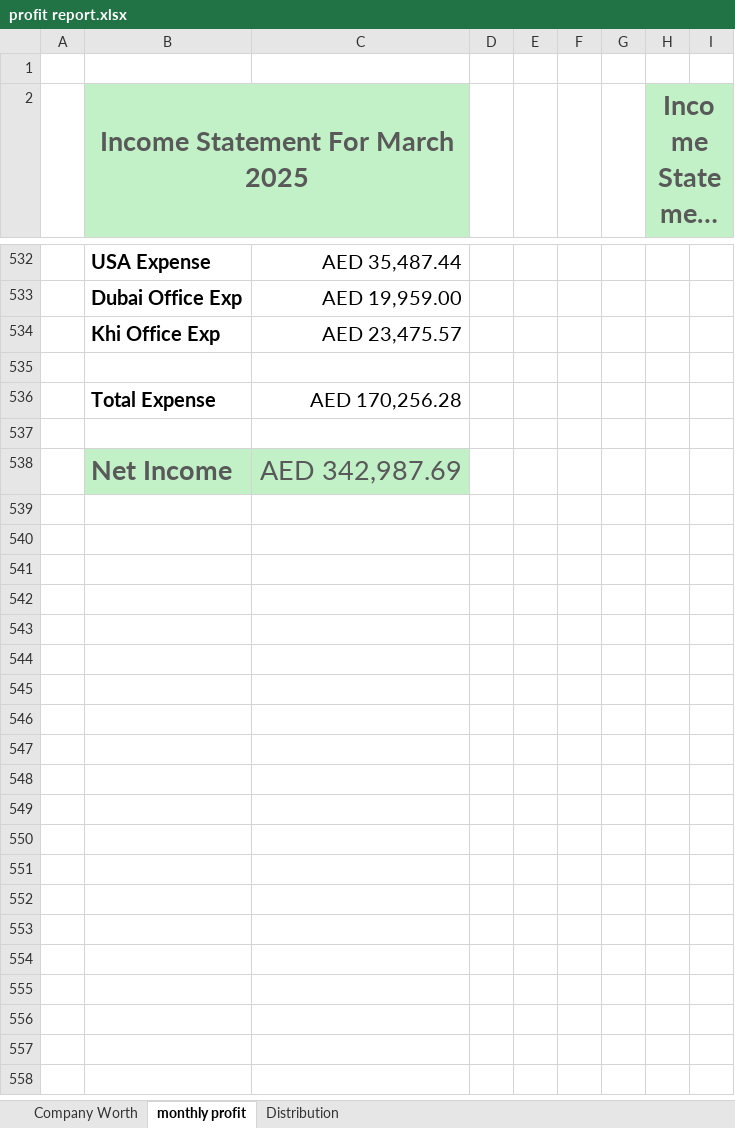
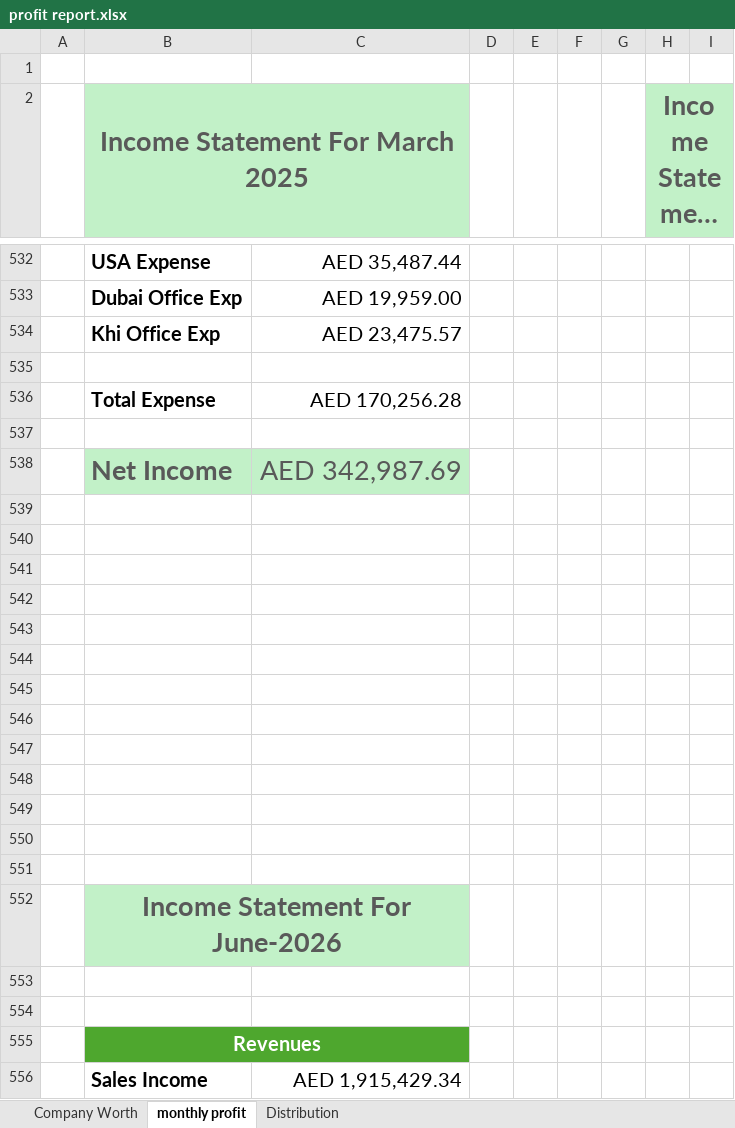
Before and after one commit to Swiss-Tech-Global/Employees_Data_Backup, an Excel workbook: SwissTechSaqib/Swiss Tech Files 2025/Profit Reports/profit report.xlsx, sheet monthly profit, drawn as a sheet; only a part is shown, gaps mark what is left out; long unchanged cells end in …; values as stored, in another font and other column widths than the file's, no borders; the diff covers the shown part only; the diff names each change by its address in the sheet, - before the commit and + after, or states it on an @@ line.

```diff
--- a/SwissTechSaqib/Swiss Tech Files 2025/Profit Reports/profit report.xlsx (sheet monthly profit)
+++ b/SwissTechSaqib/Swiss Tech Files 2025/Profit Reports/profit report.xlsx (sheet monthly profit)
+row 539: (empty)
+row 540: (empty)
+row 541: (empty)
+row 542: (empty)
+row 543: (empty)
+row 544: (empty)
+row 545: (empty)
+row 546: (empty)
+row 547: (empty)
+row 548: (empty)
+row 549: (empty)
+row 550: (empty)
+row 551: (empty)
+row 552:  | Income Statement For June-2026
+row 553: (empty)
+row 554: (empty)
+row 555:  | Revenues
+row 556:  | Sales Income | AED 1,915,429.34
```
Also changed, not shown: 24 added rows elsewhere in this sheet, SwissTechSaqib/Swiss Tech Files 2025/Sales Reports 2025/Sales Report June-2026.xlsx, 3 other files.
